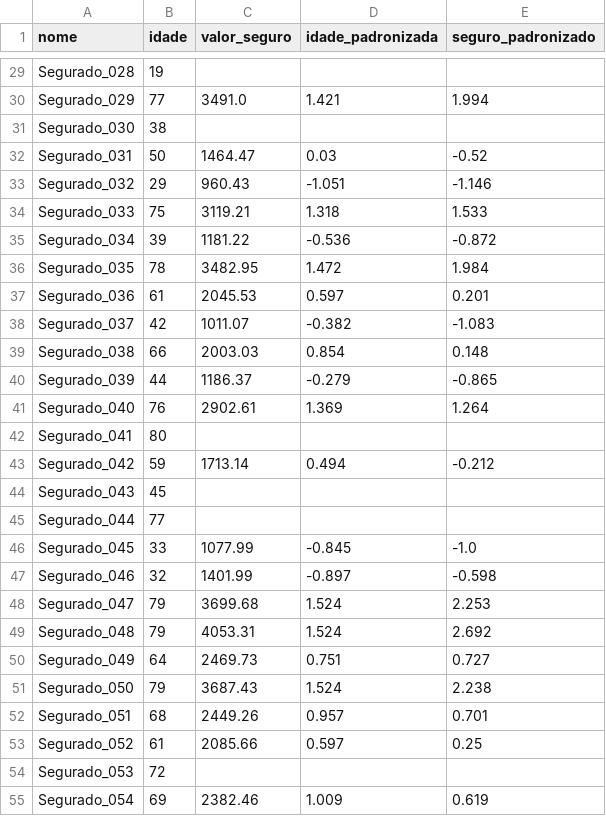
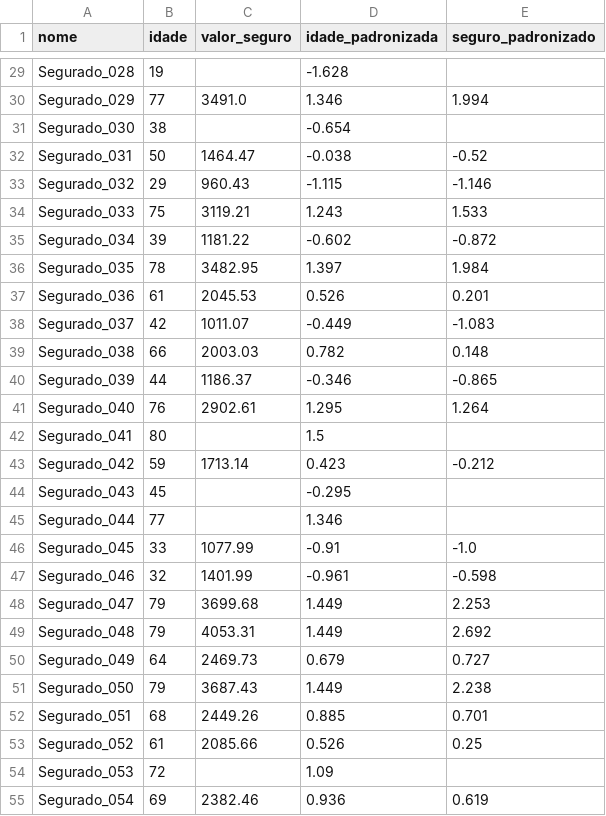
Before and after one commit to userdanixdev/ml_mlops, a CSV file: src/bronze/dataset_seguros_padronizado.csv, drawn as a sheet; only a part is shown, gaps mark what is left out; the diff covers the shown part only; the diff names each change by its address in the sheet, - before the commit and + after, or states it on an @@ line.

```diff
--- a/src/bronze/dataset_seguros_padronizado.csv
+++ b/src/bronze/dataset_seguros_padronizado.csv
-D29 (idade_padronizada): (empty)
+D29 (idade_padronizada): -1.628
-D30 (idade_padronizada): 1.421
+D30 (idade_padronizada): 1.346
-D31 (idade_padronizada): (empty)
+D31 (idade_padronizada): -0.654
-D32 (idade_padronizada): 0.03
+D32 (idade_padronizada): -0.038
-D33 (idade_padronizada): -1.051
+D33 (idade_padronizada): -1.115
-D34 (idade_padronizada): 1.318
+D34 (idade_padronizada): 1.243
-D35 (idade_padronizada): -0.536
+D35 (idade_padronizada): -0.602
-D36 (idade_padronizada): 1.472
+D36 (idade_padronizada): 1.397
-D37 (idade_padronizada): 0.597
+D37 (idade_padronizada): 0.526
-D38 (idade_padronizada): -0.382
+D38 (idade_padronizada): -0.449
-D39 (idade_padronizada): 0.854
+D39 (idade_padronizada): 0.782
-D40 (idade_padronizada): -0.279
+D40 (idade_padronizada): -0.346
-D41 (idade_padronizada): 1.369
+D41 (idade_padronizada): 1.295
-D42 (idade_padronizada): (empty)
+D42 (idade_padronizada): 1.5
-D43 (idade_padronizada): 0.494
+D43 (idade_padronizada): 0.423
-D44 (idade_padronizada): (empty)
+D44 (idade_padronizada): -0.295
-D45 (idade_padronizada): (empty)
+D45 (idade_padronizada): 1.346
-D46 (idade_padronizada): -0.845
+D46 (idade_padronizada): -0.91
-D47 (idade_padronizada): -0.897
+D47 (idade_padronizada): -0.961
-D48:D49 (idade_padronizada): 1.524
+D48:D49 (idade_padronizada): 1.449
-D50 (idade_padronizada): 0.751
+D50 (idade_padronizada): 0.679
-D51 (idade_padronizada): 1.524
+D51 (idade_padronizada): 1.449
-D52 (idade_padronizada): 0.957
+D52 (idade_padronizada): 0.885
-D53 (idade_padronizada): 0.597
+D53 (idade_padronizada): 0.526
-D54 (idade_padronizada): (empty)
+D54 (idade_padronizada): 1.09
-D55 (idade_padronizada): 1.009
+D55 (idade_padronizada): 0.936
```
Also changed, not shown: 73 edited cells elsewhere in this file, src/bronze/dataset_seguros_normalizado.csv, 19 other files.
